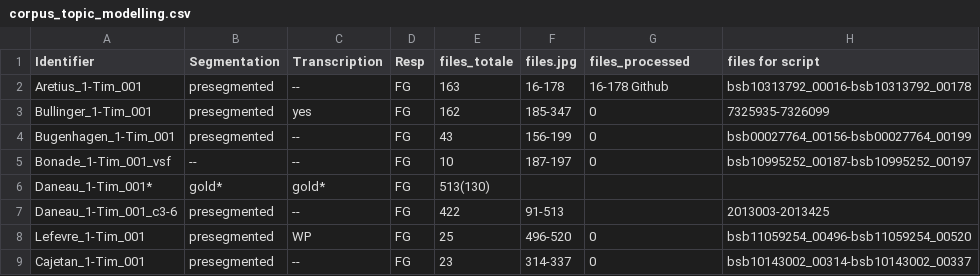
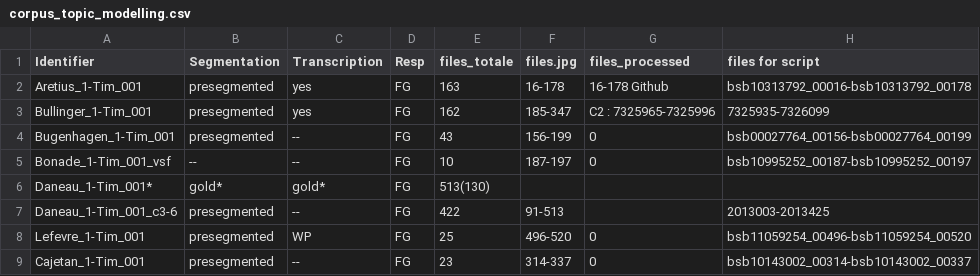
Before and after one commit to 16thExegesisDH/HTR_1-Timotheus, a CSV file: corpus/corpus_topic_modelling.csv, drawn as a sheet; only a part is shown; the diff names each change by its address in the sheet, - before the commit and + after, or states it on an @@ line.

```diff
--- a/corpus/corpus_topic_modelling.csv
+++ b/corpus/corpus_topic_modelling.csv
-C2 (Transcription): --
+C2 (Transcription): yes
-G3 (files_processed): 0
+G3 (files_processed): C2 : 7325965-7325996
```
Also changed, not shown: 1 other file.
